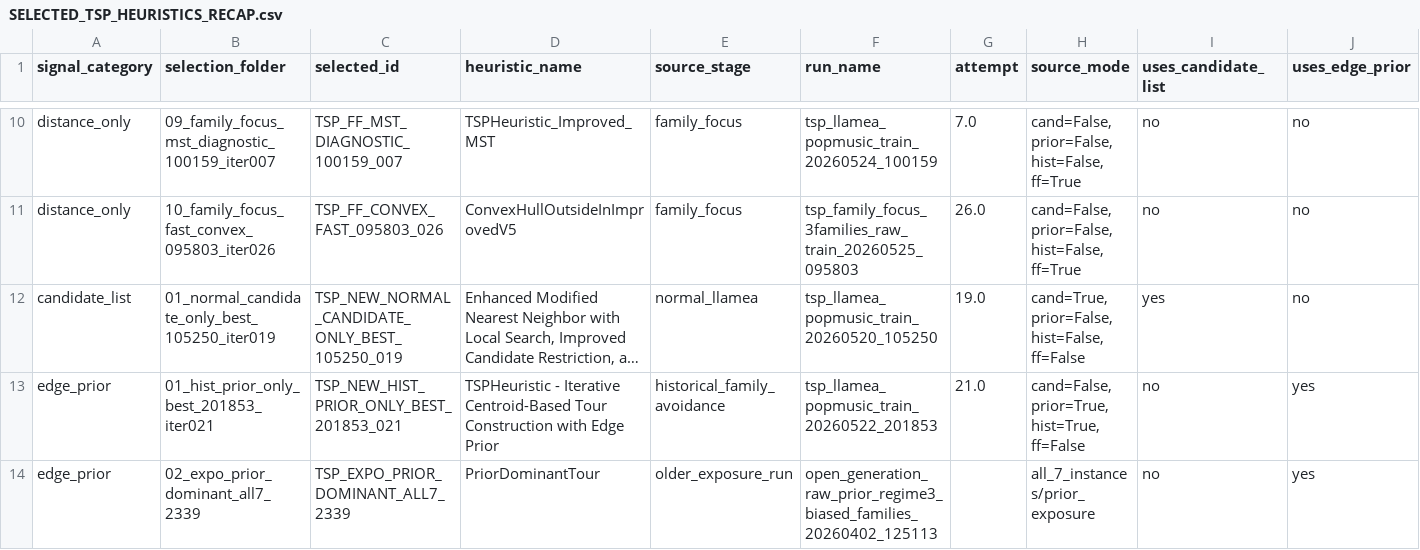
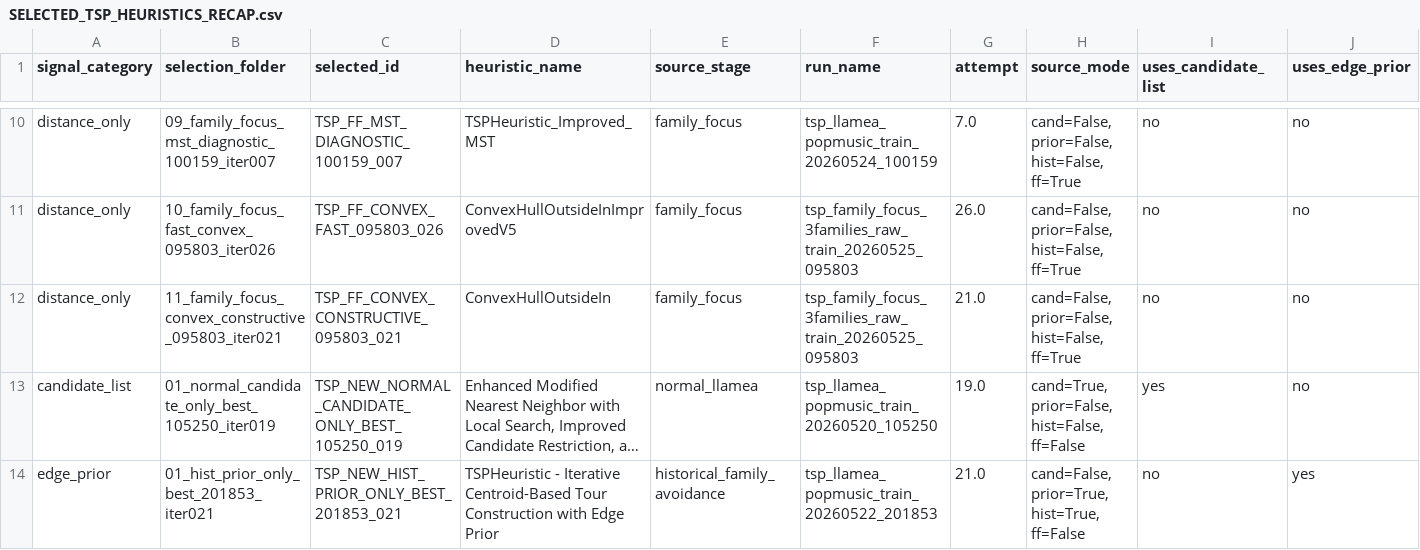
Before and after one commit to TM-HESSO-202526/llm-tsp-heuristics, a CSV file: experiments/selected_tsp_heuristics_final_by_signal/SELECTED_TSP_HEURISTICS_RECAP.csv, drawn as a sheet; only a part is shown, gaps mark what is left out; the shorter side is filled out with more unchanged rows; long unchanged cells end in …; rows hold the shown columns only; the diff names each change by its address in the sheet, - before the commit and + after, or states it on an @@ line.

```diff
--- a/experiments/selected_tsp_heuristics_final_by_signal/SELECTED_TSP_HEURISTICS_RECAP.csv
+++ b/experiments/selected_tsp_heuristics_final_by_signal/SELECTED_TSP_HEURISTICS_RECAP.csv
+row 12: distance_only | 11_family_focus_convex_constructive_095803_iter021 | TSP_FF_CONVEX_CONSTRUCTIVE_095803_021 | ConvexHullOutsideIn | family_focus | tsp_family_focus_3families_raw_train_20260525_095803 | 21.0 | cand=False, prior=False, hist=False, ff=True | no | no
```
Also changed, not shown: experiments/selected_tsp_heuristics_final_by_signal/INDEX_selected_tsp_heuristics.csv, experiments/selected_tsp_heuristics_final_by_signal/STRICT_SIGNAL_INTERFACE_AUDIT.csv, 8 other files.
